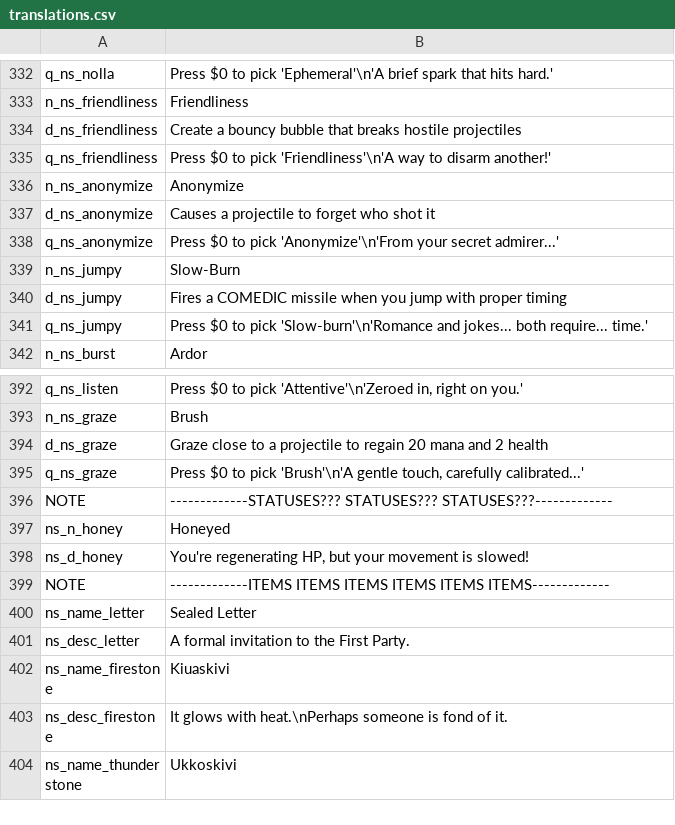
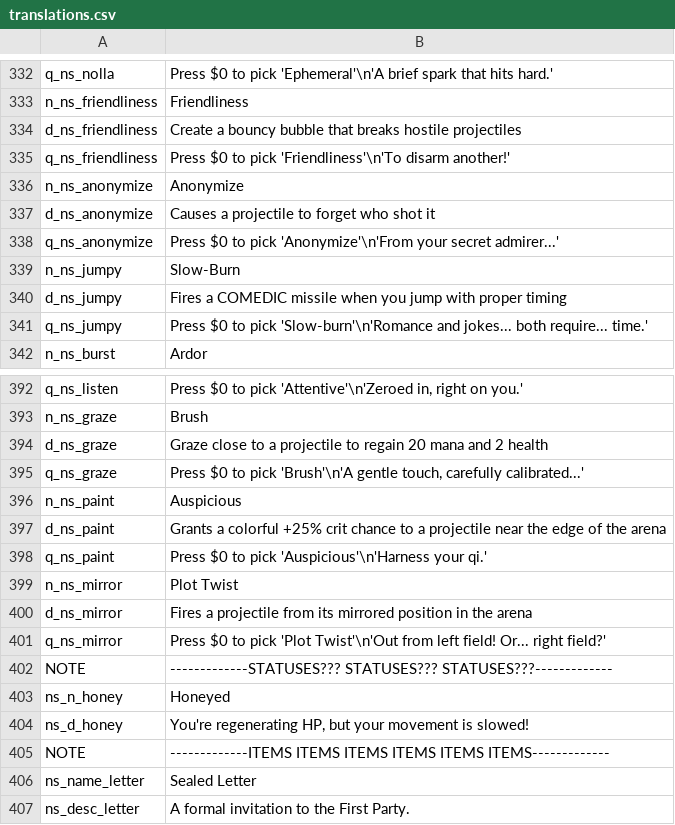
Before and after one commit to GrahamBurgers/noiting_simulator, a CSV file: translations.csv, drawn as a sheet; only a part is shown, gaps mark what is left out; the shorter side is filled out with more unchanged rows.

```diff
--- a/translations.csv
+++ b/translations.csv
@@ -334,3 +334,3 @@ n_ns_friendliness,Friendliness,,,,,,,,,,,,,
 d_ns_friendliness,Create a bouncy bubble that breaks hostile projectiles,,,,,,,,,,,,,
-q_ns_friendliness,"Press $0 to pick 'Friendliness'\n'A way to disarm another!'",,,,,,,,,,,,,
+q_ns_friendliness,"Press $0 to pick 'Friendliness'\n'To disarm another!'",,,,,,,,,,,,,
 n_ns_anonymize,Anonymize,,,,,,,,,,,,,
@@ -395,2 +395,8 @@ d_ns_graze,"Graze close to a projectile to regain 20 mana and 2 health",,,,,,,,,
 q_ns_graze,"Press $0 to pick 'Brush'\n'A gentle touch, carefully calibrated...'",,,,,,,,,,,,,
+n_ns_paint,Auspicious,,,,,,,,,,,,,
+d_ns_paint,Grants a colorful +25% crit chance to a projectile near the edge of the arena,,,,,,,,,,,,,
+q_ns_paint,"Press $0 to pick 'Auspicious'\n'Harness your qi.'",,,,,,,,,,,,,
+n_ns_mirror,Plot Twist,,,,,,,,,,,,,
+d_ns_mirror,Fires a projectile from its mirrored position in the arena,,,,,,,,,,,,,
+q_ns_mirror,"Press $0 to pick 'Plot Twist'\n'Out from left field! Or... right field?'",,,,,,,,,,,,,
 NOTE,-------------STATUSES??? STATUSES??? STATUSES???-------------,,,,,,,,,,,,,
```
Also changed, not shown: 32 other files.
